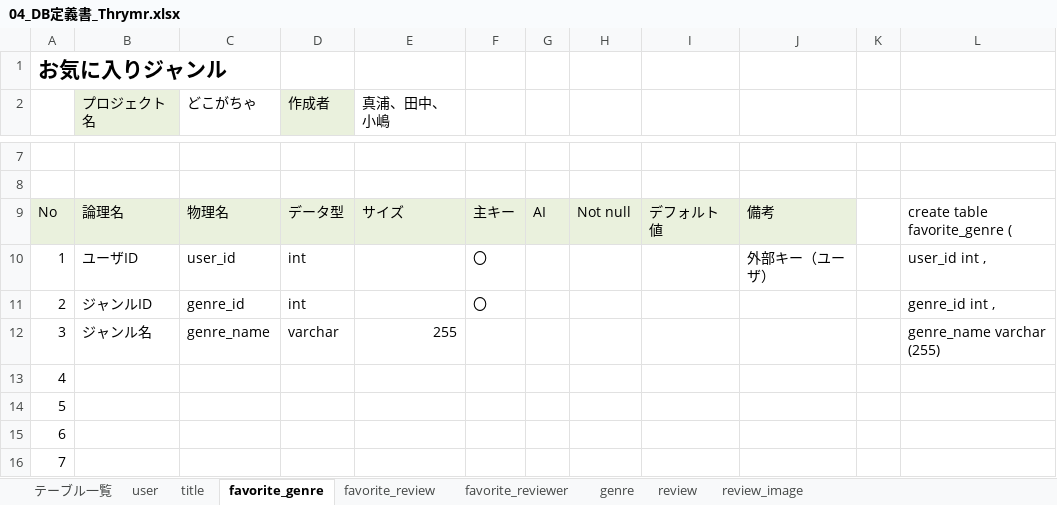
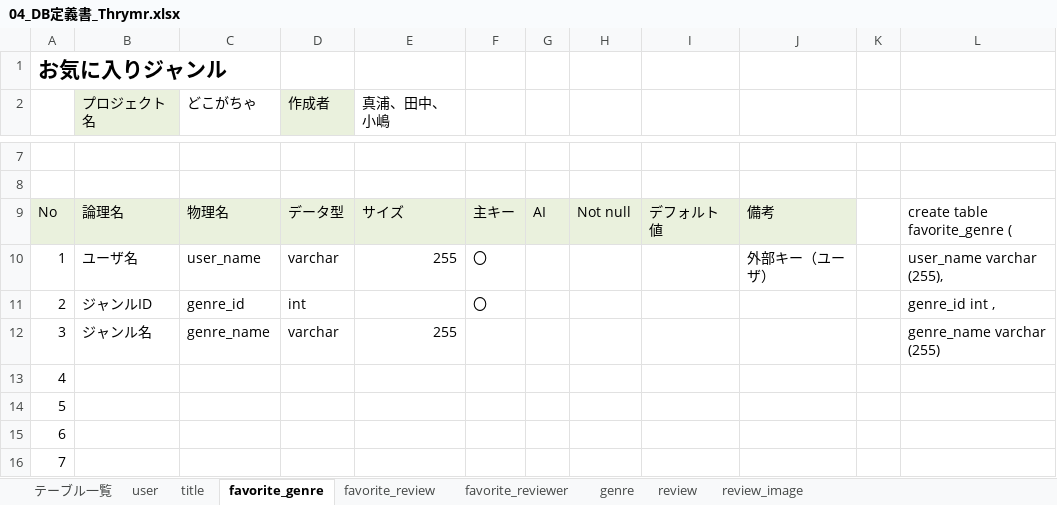
Before and after one commit to dojo2022/E-1, an Excel workbook: doc/外部設計書/04_DB定義書_Thrymr.xlsx, sheet favorite_genre, drawn as a sheet; only a part is shown, gaps mark what is left out; values as stored, in another font and other column widths than the file's, no borders; the diff names each change by its address in the sheet, - before the commit and + after, or states it on an @@ line.

```diff
--- a/doc/外部設計書/04_DB定義書_Thrymr.xlsx (sheet favorite_genre)
+++ b/doc/外部設計書/04_DB定義書_Thrymr.xlsx (sheet favorite_genre)
-B10 (プロジェクト名): ユーザID
+B10 (プロジェクト名): ユーザ名
-C10 (どこがちゃ): user_id
+C10 (どこがちゃ): user_name
-D10 (作成者): int
+D10 (作成者): varchar
-E10 (真浦、田中、小嶋): (empty)
+E10 (真浦、田中、小嶋): 255
-L10: user_id int ,
+L10: user_name varchar (255),
```
Also changed, not shown: sheet user, sheet review, sheet favorite_review, sheet favorite_reviewer, sheet review_image, sheet genre, formulas that keep their value, doc/内部設計書/05_ファイル構成一覧表__Thrymr..xlsx.
